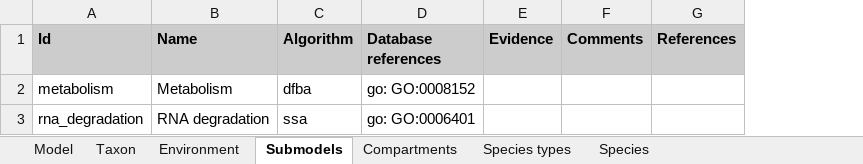
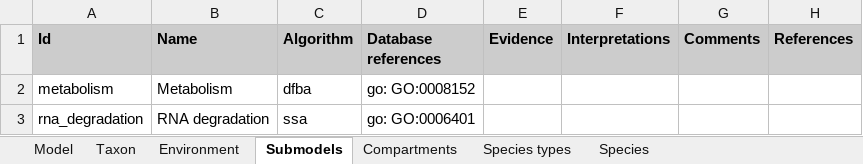
Before and after one commit to KarrLab/intro_to_wc_modeling, an Excel workbook: intro_to_wc_modeling/wc_modeling/wc_lang_tutorial/examples/example_model.xlsx, sheet Submodels, drawn as a sheet; values as stored, in another font and other column widths than the file's, no borders; the diff names each change by its address in the sheet, - before the commit and + after, or states it on an @@ line.

```diff
--- a/intro_to_wc_modeling/wc_modeling/wc_lang_tutorial/examples/example_model.xlsx (sheet Submodels)
+++ b/intro_to_wc_modeling/wc_modeling/wc_lang_tutorial/examples/example_model.xlsx (sheet Submodels)
+column F (Interpretations), empty
```
Also changed, not shown: sheet Evidence, sheet Observables, sheet Stop conditions, sheet dFBA objective reactions, sheet dFBA objective species, sheet Functions, 8 more sheets, other sheet tabs.
